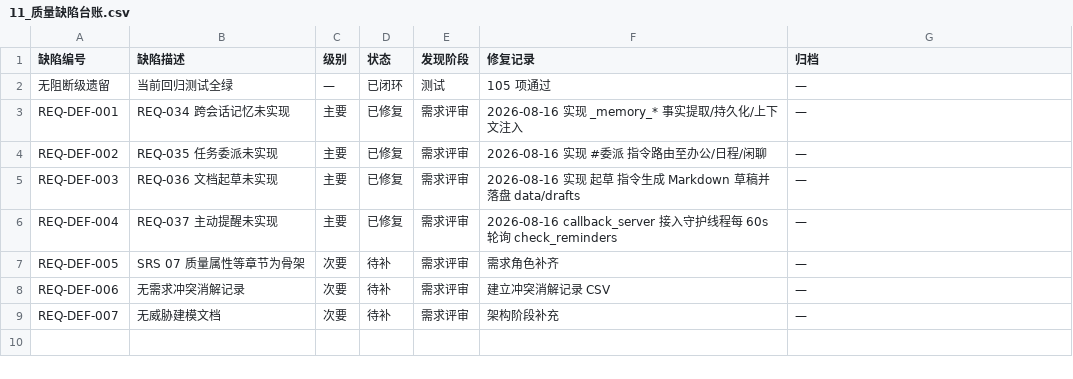
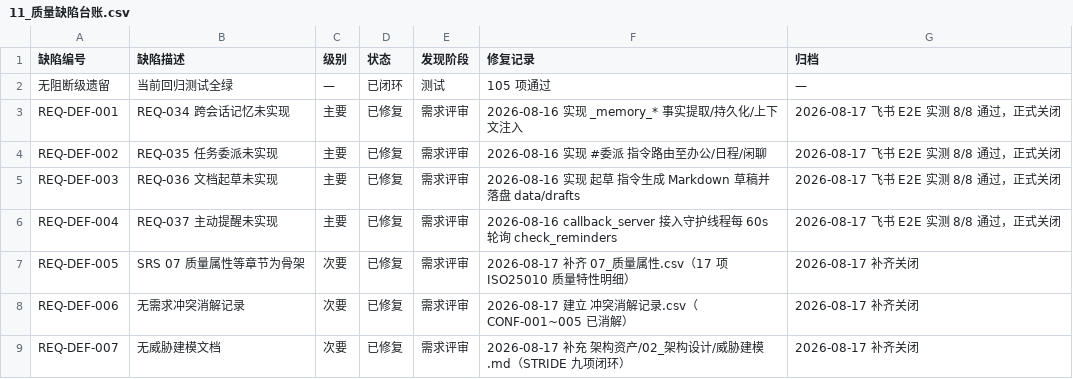
Before and after one commit to gogojaja/ai-assistant-system, a CSV file: 台账/11_质量缺陷台账.csv, drawn as a sheet.

```diff
--- a/台账/11_质量缺陷台账.csv
+++ b/台账/11_质量缺陷台账.csv
@@ -2,8 +2,8 @@
 无阻断级遗留,当前回归测试全绿,—,已闭环,测试,105 项通过,—
-REQ-DEF-001,REQ-034 跨会话记忆未实现,主要,已修复,需求评审,2026-08-16 实现 _memory_* 事实提取/持久化/上下文注入,—
-REQ-DEF-002,REQ-035 任务委派未实现,主要,已修复,需求评审,2026-08-16 实现 #委派 指令路由至办公/日程/闲聊,—
-REQ-DEF-003,REQ-036 文档起草未实现,主要,已修复,需求评审,2026-08-16 实现 起草 指令生成 Markdown 草稿并落盘 data/drafts,—
-REQ-DEF-004,REQ-037 主动提醒未实现,主要,已修复,需求评审,2026-08-16 callback_server 接入守护线程每 60s 轮询 check_reminders,—
-REQ-DEF-005,SRS 07 质量属性等章节为骨架,次要,待补,需求评审,需求角色补齐,—
-REQ-DEF-006,无需求冲突消解记录,次要,待补,需求评审,建立冲突消解记录 CSV,—
-REQ-DEF-007,无威胁建模文档,次要,待补,需求评审,架构阶段补充,—
+REQ-DEF-001,REQ-034 跨会话记忆未实现,主要,已修复,需求评审,2026-08-16 实现 _memory_* 事实提取/持久化/上下文注入,2026-08-17 飞书 E2E 实测 8/8 通过，正式关闭
+REQ-DEF-002,REQ-035 任务委派未实现,主要,已修复,需求评审,2026-08-16 实现 #委派 指令路由至办公/日程/闲聊,2026-08-17 飞书 E2E 实测 8/8 通过，正式关闭
+REQ-DEF-003,REQ-036 文档起草未实现,主要,已修复,需求评审,2026-08-16 实现 起草 指令生成 Markdown 草稿并落盘 data/drafts,2026-08-17 飞书 E2E 实测 8/8 通过，正式关闭
+REQ-DEF-004,REQ-037 主动提醒未实现,主要,已修复,需求评审,2026-08-16 callback_server 接入守护线程每 60s 轮询 check_reminders,2026-08-17 飞书 E2E 实测 8/8 通过，正式关闭
+REQ-DEF-005,SRS 07 质量属性等章节为骨架,次要,已修复,需求评审,2026-08-17 补齐 07_质量属性.csv（17 项 ISO25010 质量特性明细）,2026-08-17 补齐关闭
+REQ-DEF-006,无需求冲突消解记录,次要,已修复,需求评审,2026-08-17 建立 冲突消解记录.csv（CONF-001~005 已消解）,2026-08-17 补齐关闭
+REQ-DEF-007,无威胁建模文档,次要,已修复,需求评审,2026-08-17 补充 架构资产/02_架构设计/威胁建模.md（STRIDE 九项闭环）,2026-08-17 补齐关闭
```
Also changed, not shown: requirements/SRS_v1.0/07_质量属性.csv, 3 other files.
